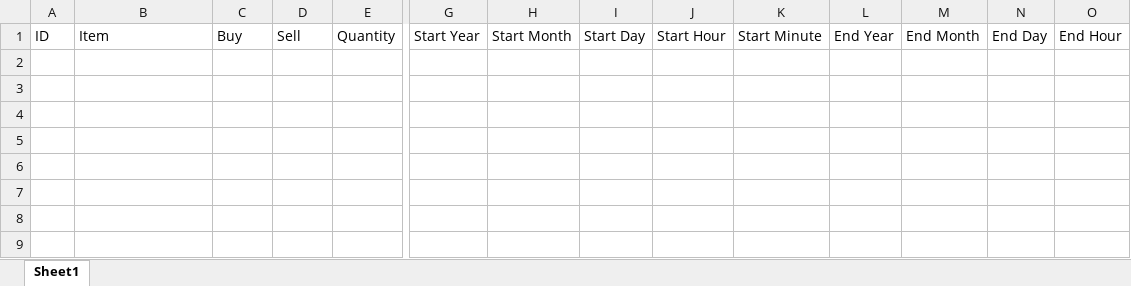
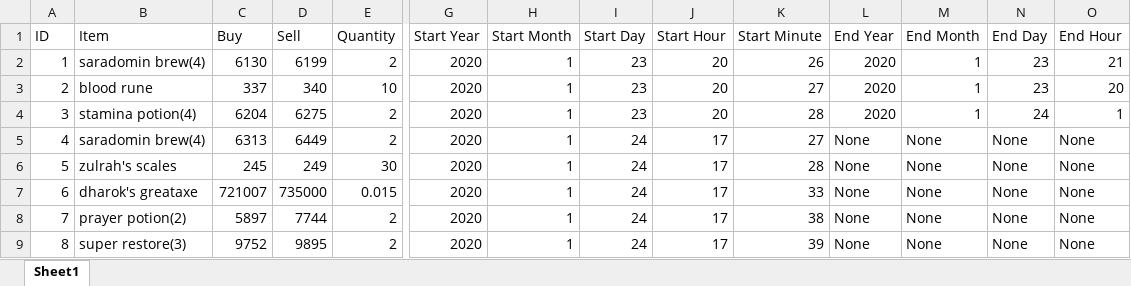
Before and after one commit to KAWilson1/osrs_stocks, an Excel workbook: transaction.xlsx, sheet Sheet1, drawn as a sheet; only a part is shown, gaps mark what is left out; values as stored, in another font and other column widths than the file's, no borders; rows hold the shown columns only; the diff names each change by its address in the sheet, - before the commit and + after, or states it on an @@ line.

Commit message:
Added flipping data

```diff
--- a/transaction.xlsx (sheet Sheet1)
+++ b/transaction.xlsx (sheet Sheet1)
+row 2: 1 | saradomin brew(4) | 6130 | 6199 | 2 | 2020 | 1 | 23 | 20 | 26 | 2020 | 1 | 23 | 21
+row 3: 2 | blood rune | 337 | 340 | 10 | 2020 | 1 | 23 | 20 | 27 | 2020 | 1 | 23 | 20
+row 4: 3 | stamina potion(4) | 6204 | 6275 | 2 | 2020 | 1 | 23 | 20 | 28 | 2020 | 1 | 24 | 1
+row 5: 4 | saradomin brew(4) | 6313 | 6449 | 2 | 2020 | 1 | 24 | 17 | 27 | None | None | None | None
+row 6: 5 | zulrah's scales | 245 | 249 | 30 | 2020 | 1 | 24 | 17 | 28 | None | None | None | None
+row 7: 6 | dharok's greataxe | 721007 | 735000 | 0.015 | 2020 | 1 | 24 | 17 | 33 | None | None | None | None
+row 8: 7 | prayer potion(2) | 5897 | 7744 | 2 | 2020 | 1 | 24 | 17 | 38 | None | None | None | None
+row 9: 8 | super restore(3) | 9752 | 9895 | 2 | 2020 | 1 | 24 | 17 | 39 | None | None | None | None
```
Also changed, not shown: margin_check.xlsx.
